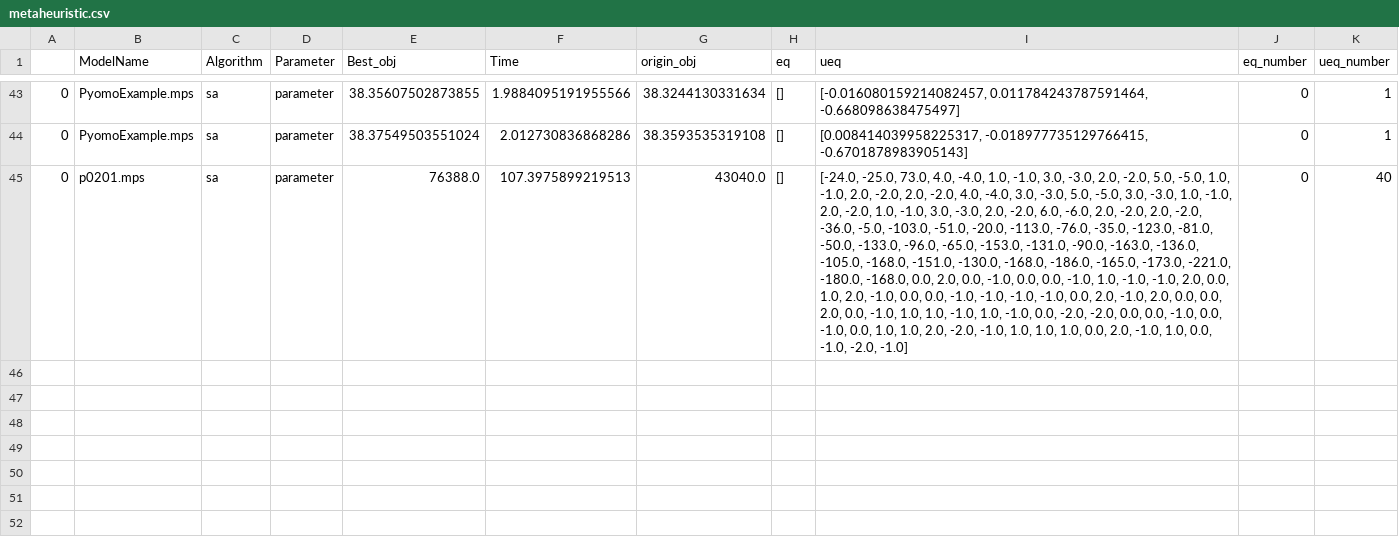
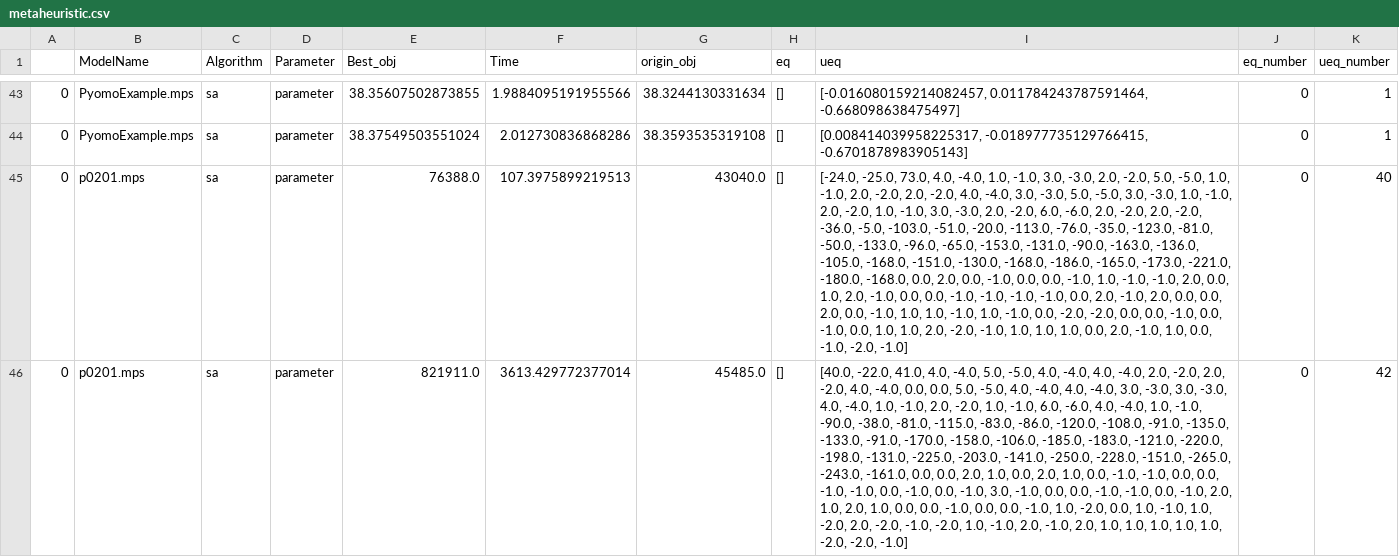
Before and after one commit to simbabobobo/wsb_meta, a CSV file: results/metaheuristic.csv, drawn as a sheet; only a part is shown, gaps mark what is left out; the diff names each change by its address in the sheet, - before the commit and + after, or states it on an @@ line.

```diff
--- a/results/metaheuristic.csv
+++ b/results/metaheuristic.csv
+row 46: 0 | p0201.mps | sa | parameter | 821911.0 | 3613.429772377014 | 45485.0 | [] | [40.0, -22.0, 41.0, 4.0, -4.0, 5.0, -5.0, 4.0, -4.0, 4.0, -4.0, 2.0, -2.0, 2.0, -2.0, 4.0, -4.0, 0.0, 0.0, 5.0, -5.0, 4.0, -4.0, 4.0, -4.0, 3.0, -3.0, 3.0, -3.0, 4.0, -4.0, 1.0, -1.0, 2.0, -2.0, 1.0, -1.0, 6.0, -6.0, 4.0, -4.0, 1.0, -1.0, -90.0, -38.0, -81.0, -115.0, -83.0, -86.0, -120.0, -108.0, -91.0, -135.0, -133.0, -91.0, -170.0, -158.0, -106.0, -185.0, -183.0, -121.0, -220.0, -198.0, -131.0, -225.0, -203.0, -141.0, -250.0, -228.0, -151.0, -265.0, -243.0, -161.0, 0.0, 0.0, 2.0, 1.0, 0.0, 2.0, 1.0, 0.0, -1.0, -1.0, 0.0, 0.0, -1.0, -1.0, 0.0, -1.0, 0.0, -1.0, 3.0, -1.0, 0.0, 0.0, -1.0, -1.0, 0.0, -1.0, 2.0, 1.0, 2.0, 1.0, 0.0, 0.0, -1.0, 0.0, 0.0, -1.0, 1.0, -2.0, 0.0, 1.0, -1.0, 1.0, -2.0, 2.0, -2.0, -1.0, -2.0, 1.0, -1.0, 2.0, -1.0, 2.0, 1.0, 1.0, 1.0, 1.0, 1.0, -2.0, -2.0, -1.0] | 0 | 42
```
Also changed, not shown: 1 other file.
